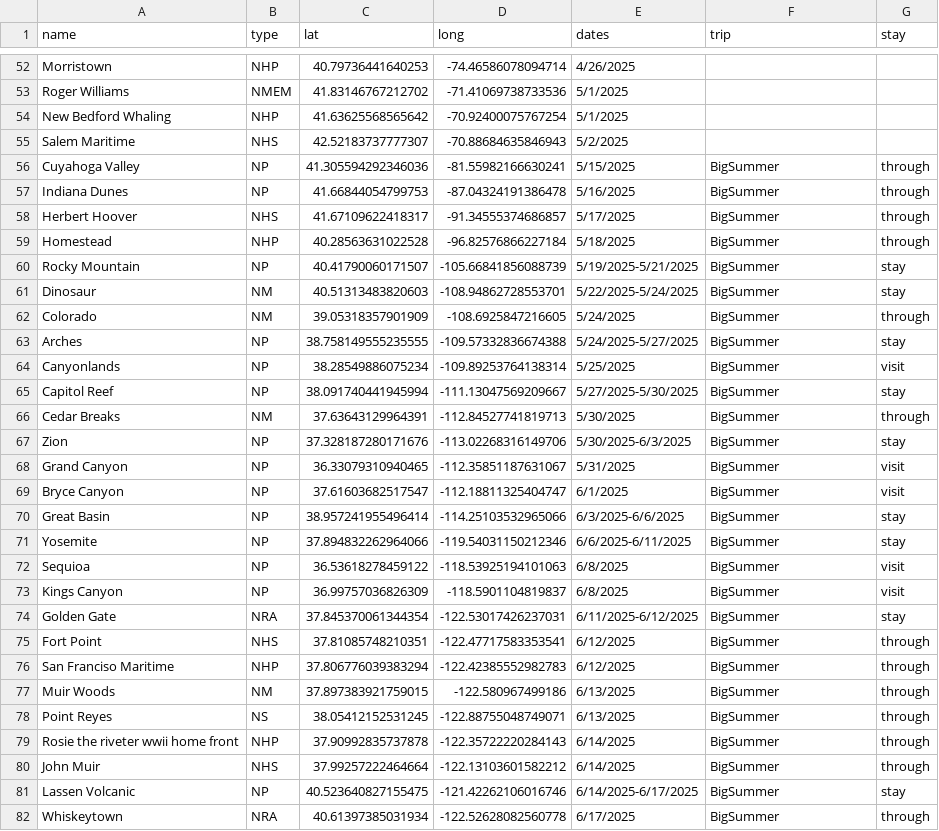
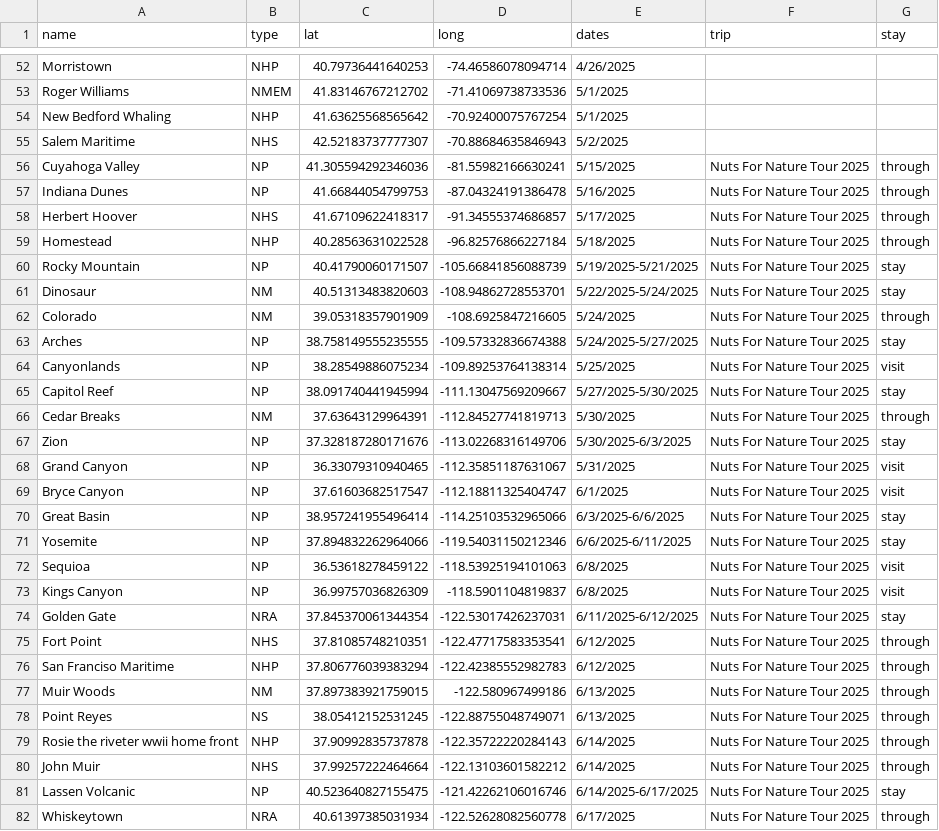
Before and after one commit to Tonypepproni/National-Park-Visitation, a CSV file: info/parks.csv, drawn as a sheet; only a part is shown, gaps mark what is left out; the diff covers the shown part only.

Commit message:
renammed trips

```diff
--- a/info/parks.csv
+++ b/info/parks.csv
@@ -55,28 +55,28 @@ New Bedford Whaling,NHP,41.63625568565642, -70.92400075767254,5/1/2025,,
 Salem Maritime,NHS,42.52183737777307, -70.88684635846943,5/2/2025,,
-Cuyahoga Valley,NP,41.305594292346036, -81.55982166630241,5/15/2025,BigSummer,through
-Indiana Dunes,NP,41.66844054799753, -87.04324191386478,5/16/2025,BigSummer,through
-Herbert Hoover,NHS,41.67109622418317, -91.34555374686857,5/17/2025,BigSummer,through
-Homestead,NHP,40.28563631022528, -96.82576866227184,5/18/2025,BigSummer,through
-Rocky Mountain,NP,40.41790060171507, -105.66841856088739,5/19/2025-5/21/2025,BigSummer,stay
-Dinosaur,NM,40.51313483820603, -108.94862728553701,5/22/2025-5/24/2025,BigSummer,stay
-Colorado,NM,39.05318357901909, -108.6925847216605,5/24/2025,BigSummer,through
-Arches,NP,38.758149555235555, -109.57332836674388,5/24/2025-5/27/2025,BigSummer,stay
-Canyonlands,NP,38.28549886075234, -109.89253764138314,5/25/2025,BigSummer,visit
-Capitol Reef,NP,38.091740441945994, -111.13047569209667,5/27/2025-5/30/2025,BigSummer,stay
-Cedar Breaks,NM,37.63643129964391, -112.84527741819713,5/30/2025,BigSummer,through
-Zion,NP,37.328187280171676, -113.02268316149706,5/30/2025-6/3/2025,BigSummer,stay
-Grand Canyon,NP,36.33079310940465, -112.35851187631067,5/31/2025,BigSummer,visit
-Bryce Canyon,NP,37.61603682517547, -112.18811325404747,6/1/2025,BigSummer,visit
-Great Basin,NP,38.957241955496414, -114.25103532965066,6/3/2025-6/6/2025,BigSummer,stay
-Yosemite,NP,37.894832262964066, -119.54031150212346,6/6/2025-6/11/2025,BigSummer,stay
-Sequioa,NP,36.53618278459122, -118.53925194101063,6/8/2025,BigSummer,visit
-Kings Canyon,NP,36.99757036826309, -118.5901104819837,6/8/2025,BigSummer,visit
-Golden Gate,NRA,37.845370061344354, -122.53017426237031,6/11/2025-6/12/2025,BigSummer,stay
-Fort Point,NHS,37.81085748210351, -122.47717583353541,6/12/2025,BigSummer,through
-San Franciso Maritime,NHP,37.806776039383294, -122.42385552982783,6/12/2025,BigSummer,through
-Muir Woods,NM,37.897383921759015, -122.580967499186,6/13/2025,BigSummer,through
-Point Reyes,NS,38.05412152531245, -122.88755048749071,6/13/2025,BigSummer,through
-Rosie the riveter wwii home front,NHP,37.90992835737878, -122.35722220284143,6/14/2025,BigSummer,through
-John Muir,NHS,37.99257222464664, -122.13103601582212,6/14/2025,BigSummer,through
-Lassen Volcanic,NP,40.523640827155475, -121.42262106016746,6/14/2025-6/17/2025,BigSummer,stay
-Whiskeytown,NRA,40.61397385031934, -122.52628082560778,6/17/2025,BigSummer,through
+Cuyahoga Valley,NP,41.305594292346036, -81.55982166630241,5/15/2025,Nuts For Nature Tour 2025,through
+Indiana Dunes,NP,41.66844054799753, -87.04324191386478,5/16/2025,Nuts For Nature Tour 2025,through
+Herbert Hoover,NHS,41.67109622418317, -91.34555374686857,5/17/2025,Nuts For Nature Tour 2025,through
+Homestead,NHP,40.28563631022528, -96.82576866227184,5/18/2025,Nuts For Nature Tour 2025,through
+Rocky Mountain,NP,40.41790060171507, -105.66841856088739,5/19/2025-5/21/2025,Nuts For Nature Tour 2025,stay
+Dinosaur,NM,40.51313483820603, -108.94862728553701,5/22/2025-5/24/2025,Nuts For Nature Tour 2025,stay
+Colorado,NM,39.05318357901909, -108.6925847216605,5/24/2025,Nuts For Nature Tour 2025,through
+Arches,NP,38.758149555235555, -109.57332836674388,5/24/2025-5/27/2025,Nuts For Nature Tour 2025,stay
+Canyonlands,NP,38.28549886075234, -109.89253764138314,5/25/2025,Nuts For Nature Tour 2025,visit
+Capitol Reef,NP,38.091740441945994, -111.13047569209667,5/27/2025-5/30/2025,Nuts For Nature Tour 2025,stay
+Cedar Breaks,NM,37.63643129964391, -112.84527741819713,5/30/2025,Nuts For Nature Tour 2025,through
+Zion,NP,37.328187280171676, -113.02268316149706,5/30/2025-6/3/2025,Nuts For Nature Tour 2025,stay
+Grand Canyon,NP,36.33079310940465, -112.35851187631067,5/31/2025,Nuts For Nature Tour 2025,visit
+Bryce Canyon,NP,37.61603682517547, -112.18811325404747,6/1/2025,Nuts For Nature Tour 2025,visit
+Great Basin,NP,38.957241955496414, -114.25103532965066,6/3/2025-6/6/2025,Nuts For Nature Tour 2025,stay
+Yosemite,NP,37.894832262964066, -119.54031150212346,6/6/2025-6/11/2025,Nuts For Nature Tour 2025,stay
+Sequioa,NP,36.53618278459122, -118.53925194101063,6/8/2025,Nuts For Nature Tour 2025,visit
+Kings Canyon,NP,36.99757036826309, -118.5901104819837,6/8/2025,Nuts For Nature Tour 2025,visit
+Golden Gate,NRA,37.845370061344354, -122.53017426237031,6/11/2025-6/12/2025,Nuts For Nature Tour 2025,stay
+Fort Point,NHS,37.81085748210351, -122.47717583353541,6/12/2025,Nuts For Nature Tour 2025,through
+San Franciso Maritime,NHP,37.806776039383294, -122.42385552982783,6/12/2025,Nuts For Nature Tour 2025,through
+Muir Woods,NM,37.897383921759015, -122.580967499186,6/13/2025,Nuts For Nature Tour 2025,through
+Point Reyes,NS,38.05412152531245, -122.88755048749071,6/13/2025,Nuts For Nature Tour 2025,through
+Rosie the riveter wwii home front,NHP,37.90992835737878, -122.35722220284143,6/14/2025,Nuts For Nature Tour 2025,through
+John Muir,NHS,37.99257222464664, -122.13103601582212,6/14/2025,Nuts For Nature Tour 2025,through
+Lassen Volcanic,NP,40.523640827155475, -121.42262106016746,6/14/2025-6/17/2025,Nuts For Nature Tour 2025,stay
+Whiskeytown,NRA,40.61397385031934, -122.52628082560778,6/17/2025,Nuts For Nature Tour 2025,through
```
Also changed, not shown: 58 edited cells elsewhere in this file, info/future.csv, 1 other file.
